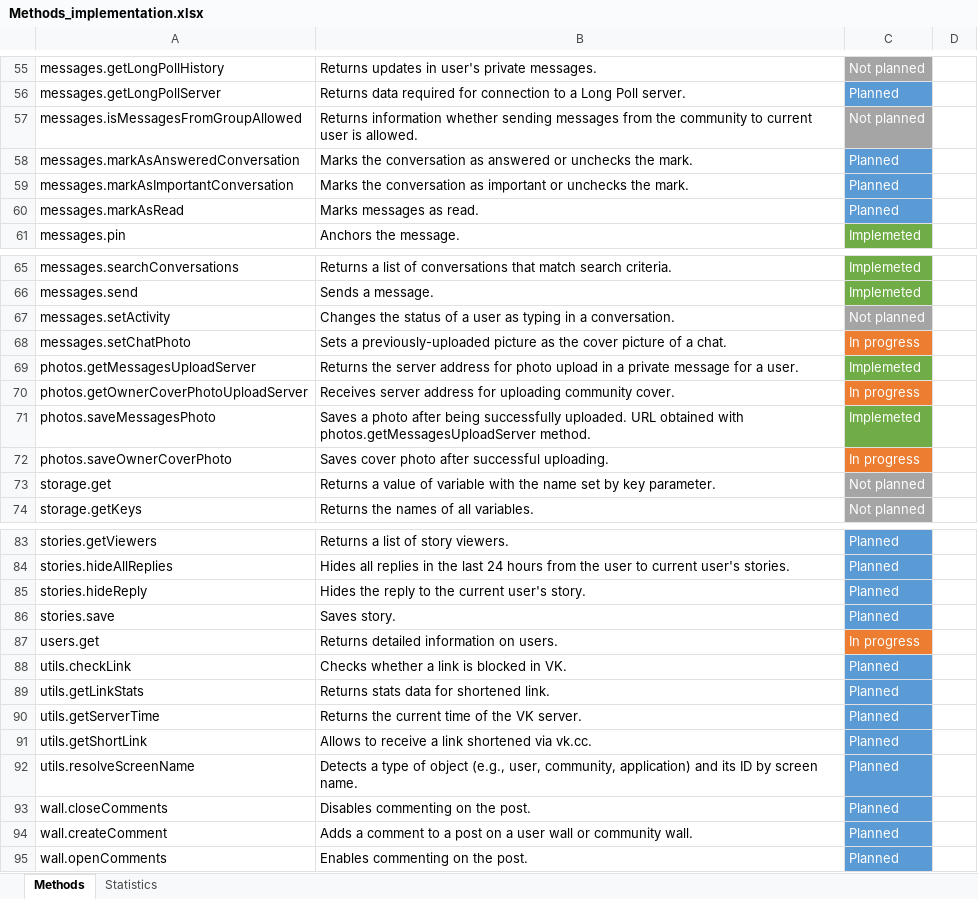
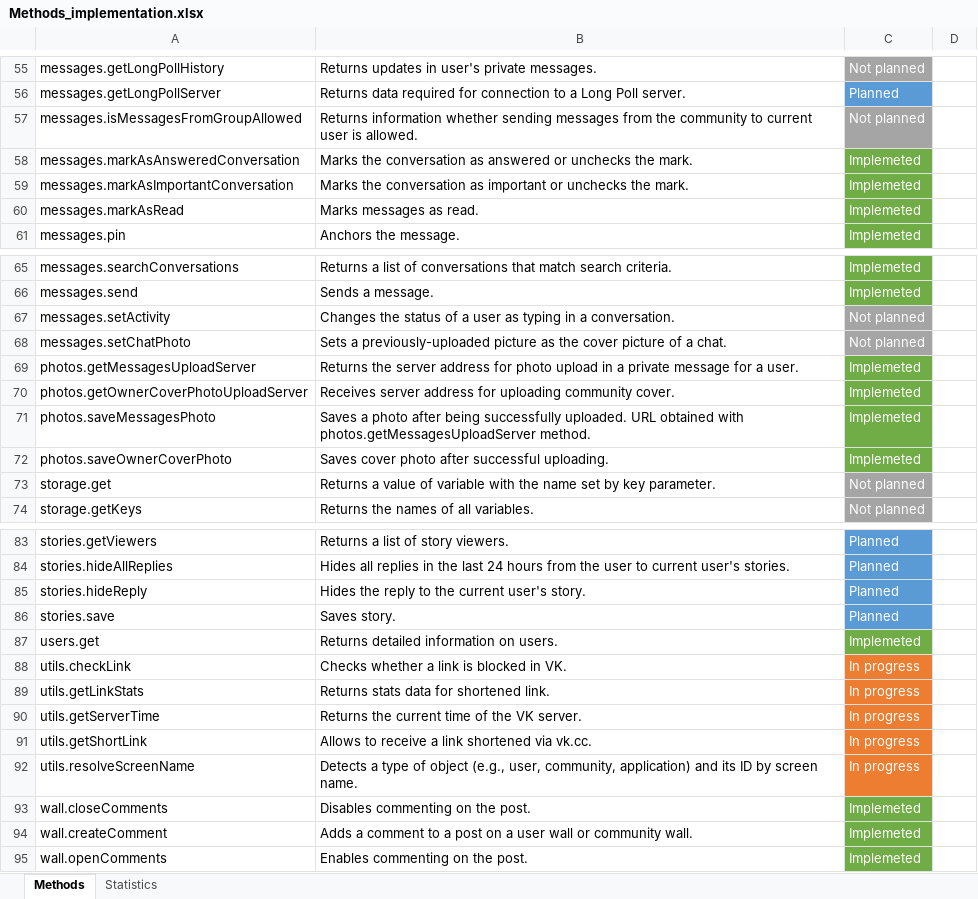
Before and after one commit to bivashy/java-vk-bots-long-poll-api, an Excel workbook: Methods_implementation.xlsx, sheet Methods, drawn as a sheet; only a part is shown, gaps mark what is left out; values as stored, in another font and other column widths than the file's, no borders; the diff names each change by its address in the sheet, - before the commit and + after, or states it on an @@ line.

Commit message:
Methods implemented: messages.markAsAnsweredConversation messages.markAsImportantConversation messages.markAsRead photos.getOwnerCoverPhotoUploadServer photos.saveOwnerCoverPhoto wall.closeComments wall.openComments wall.createComment users.get

```diff
--- a/Methods_implementation.xlsx (sheet Methods)
+++ b/Methods_implementation.xlsx (sheet Methods)
-C58:C60: Planned
+C58:C60: Implemeted
-C58:C60 fill: #5B9BD5
+C58:C60 fill: #70AD47
-C68: In progress
+C68: Not planned
-C68 fill: #ED7D31
+C68 fill: #A5A5A5
-C70: In progress
+C70: Implemeted
-C70 fill: #ED7D31
+C70 fill: #70AD47
-C72: In progress
+C72: Implemeted
-C72 fill: #ED7D31
+C72 fill: #70AD47
-C87: In progress
+C87: Implemeted
-C87 fill: #ED7D31
+C87 fill: #70AD47
-C88:C92: Planned
+C88:C92: In progress
-C88:C92 fill: #5B9BD5
+C88:C92 fill: #ED7D31
-C93:C95: Planned
+C93:C95: Implemeted
-C93:C95 fill: #5B9BD5
+C93:C95 fill: #70AD47
```
Also changed, not shown: sheet Statistics, charts or pictures, 13 other files.
